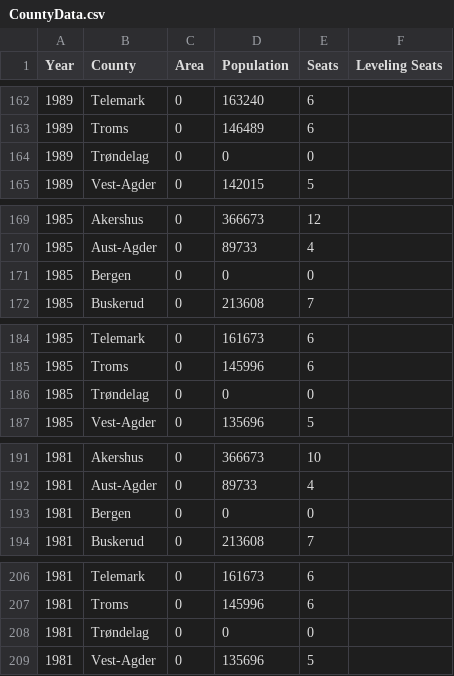
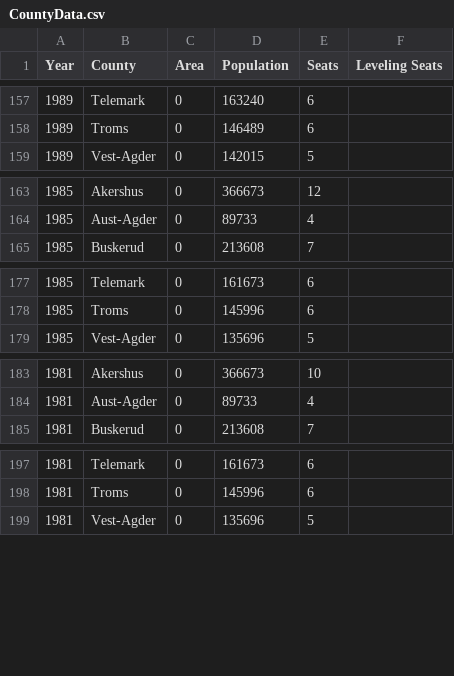
Before and after one commit to Project-Lavinia/Lavinia-api, a CSV file: Lavinia-api/Data/Countries/NO/CountyData.csv, drawn as a sheet; only a part is shown, gaps mark what is left out; the diff covers the shown part only.

```diff
--- a/Lavinia-api/Data/Countries/NO/CountyData.csv
+++ b/Lavinia-api/Data/Countries/NO/CountyData.csv
@@ -163,3 +158,2 @@
 1989;Troms;0;146489;6
-1989;Trøndelag;0;0;0
 1989;Vest-Agder;0;142015;5
@@ -170,3 +164,2 @@
 1985;Aust-Agder;0;89733;4
-1985;Bergen;0;0;0
 1985;Buskerud;0;213608;7
@@ -185,3 +178,2 @@
 1985;Troms;0;145996;6
-1985;Trøndelag;0;0;0
 1985;Vest-Agder;0;135696;5
@@ -192,3 +184,2 @@
 1981;Aust-Agder;0;89733;4
-1981;Bergen;0;0;0
 1981;Buskerud;0;213608;7
@@ -207,3 +198,2 @@
 1981;Troms;0;145996;6
-1981;Trøndelag;0;0;0
 1981;Vest-Agder;0;135696;5
```
Also changed, not shown: 16 removed rows elsewhere in this file, Lavinia-api/Data/Countries/NO/PE/Elections.csv.
